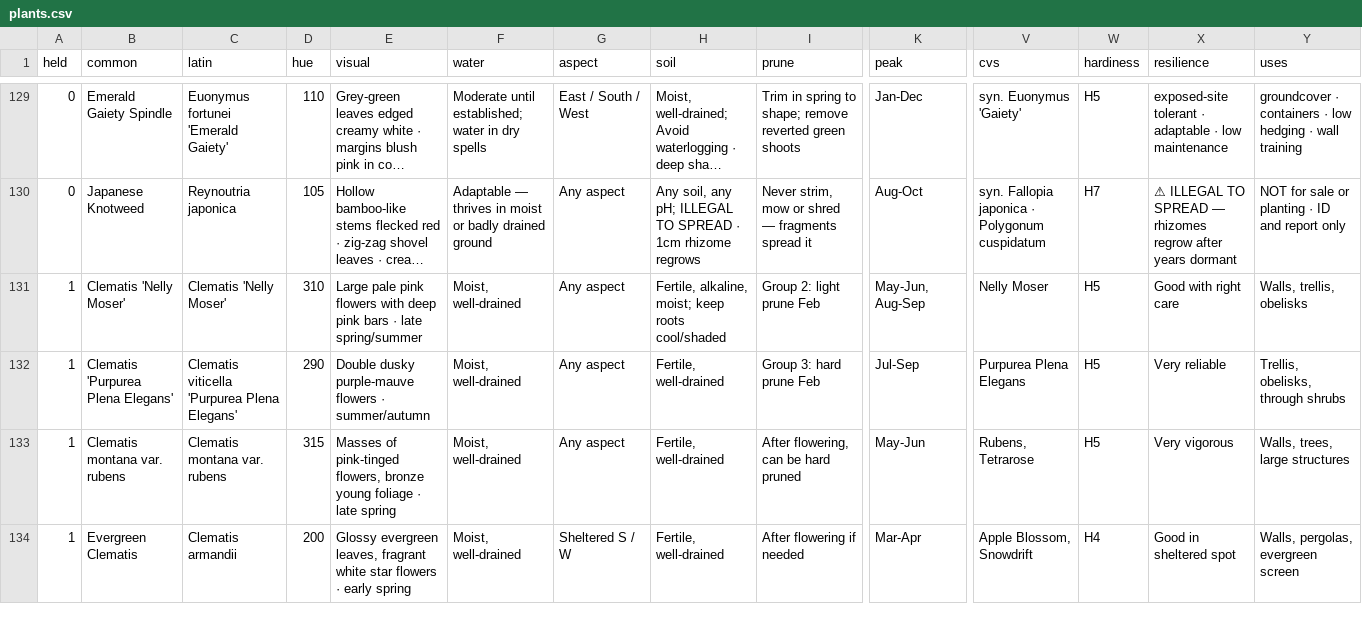
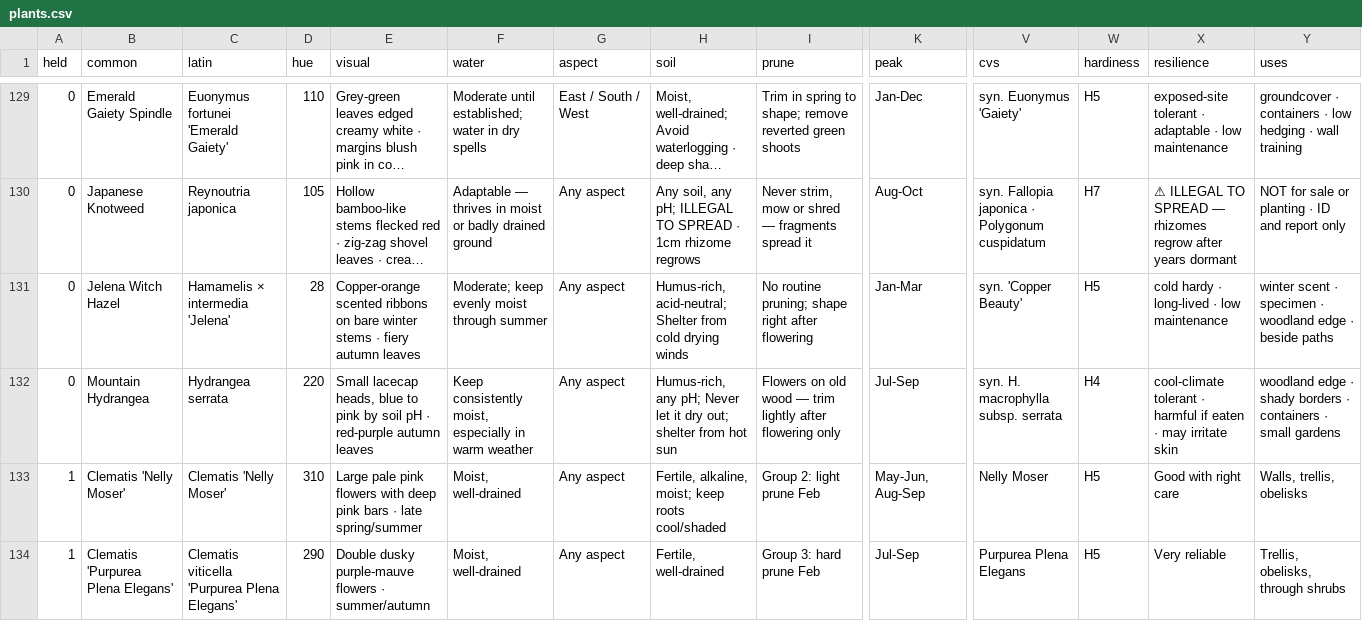
Before and after one commit to oscarhurman39-sys/Timber, a CSV file: plants.csv, drawn as a sheet; only a part is shown, gaps mark what is left out; the shorter side is filled out with more unchanged rows; long unchanged cells end in …; rows hold the shown columns only; the diff names each change by its address in the sheet, - before the commit and + after, or states it on an @@ line.

```diff
--- a/plants.csv
+++ b/plants.csv
+row 131: 0 | Jelena Witch Hazel | Hamamelis × intermedia 'Jelena' | 28 | Copper-orange scented ribbons on bare winter stems · fiery autumn leaves | Moderate; keep evenly moist through summer | Any aspect | Humus-rich, acid-neutral; Shelter from cold drying winds | No routine pruning; shape right after flowering | Jan-Mar | syn. 'Copper Beauty' | H5 | cold hardy · long-lived · low maintenance | winter scent · specimen · woodland edge · beside paths
+row 132: 0 | Mountain Hydrangea | Hydrangea serrata | 220 | Small lacecap heads, blue to pink by soil pH · red-purple autumn leaves | Keep consistently moist, especially in warm weather | Any aspect | Humus-rich, any pH; Never let it dry out; shelter from hot sun | Flowers on old wood — trim lightly after flowering only | Jul-Sep | syn. H. macrophylla subsp. serrata | H4 | cool-climate tolerant · harmful if eaten · may irritate skin | woodland edge · shady borders · containers · small gardens
```
Also changed, not shown: 10 other files.
